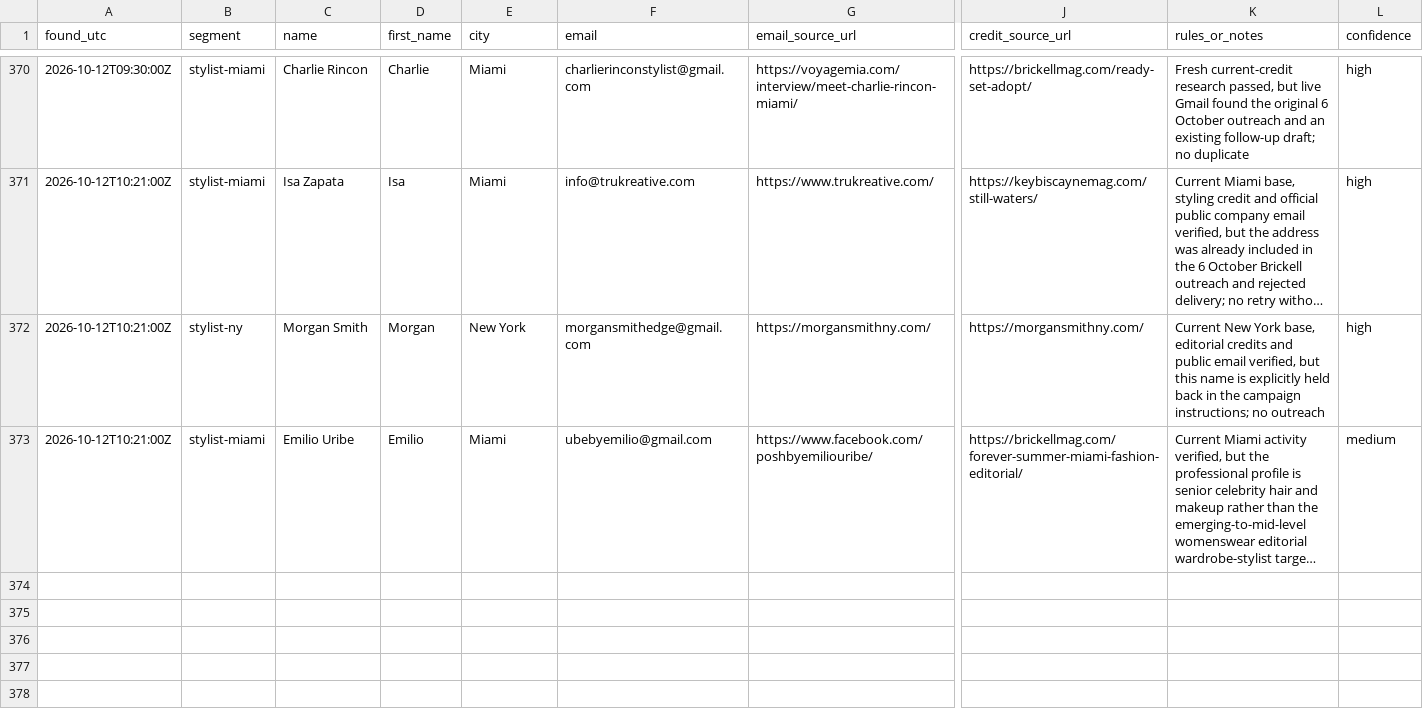
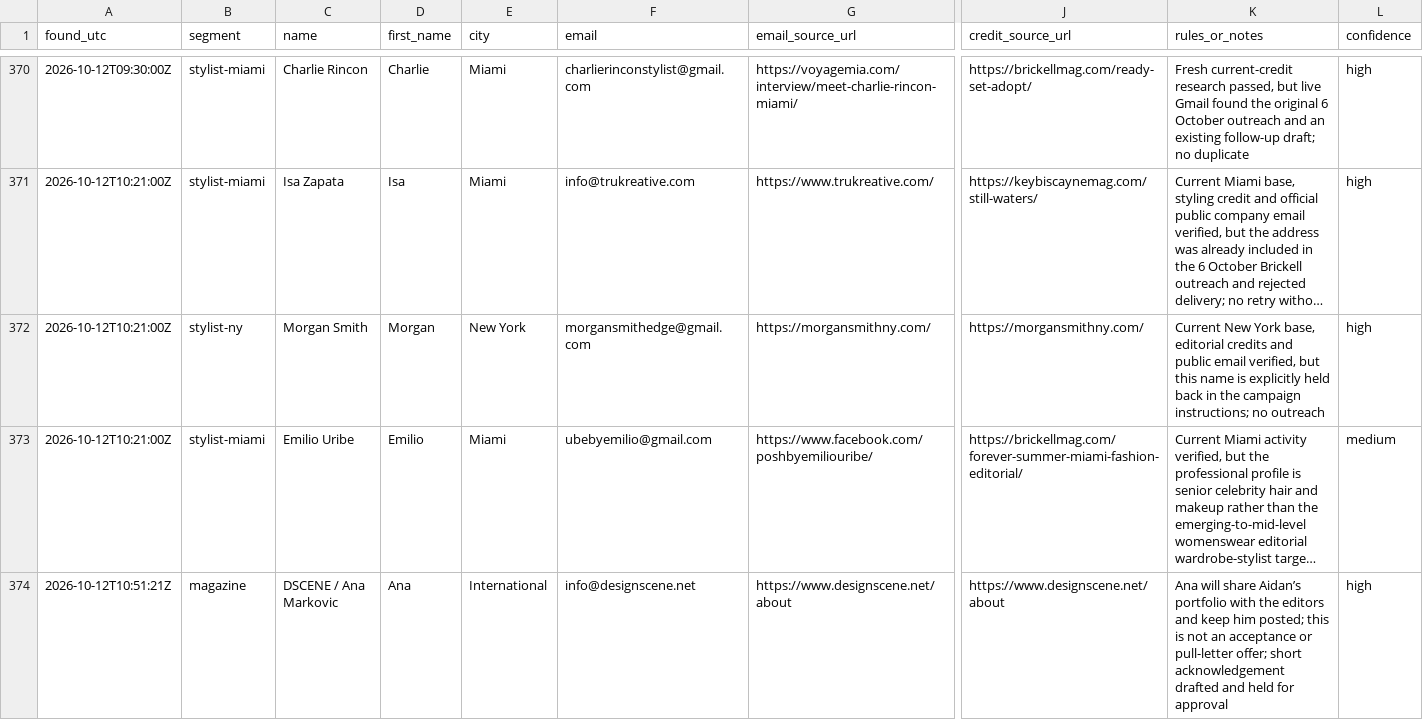
Before and after one commit to aidantorrence2/aidan-modern, a CSV file: marketing/outreach-log/leads.csv, drawn as a sheet; only a part is shown, gaps mark what is left out; long unchanged cells end in …; rows hold the shown columns only; the diff covers the shown part only; the diff names each change by its address in the sheet, - before the commit and + after, or states it on an @@ line.

Commit message:
Log QEditorial send and DSCENE reply

```diff
--- a/marketing/outreach-log/leads.csv
+++ b/marketing/outreach-log/leads.csv
+row 374: 2026-10-12T10:51:21Z | magazine | DSCENE / Ana Markovic | Ana | International | info@designscene.net | https://www.designscene.net/about | https://www.designscene.net/about | Ana will share Aidan’s portfolio with the editors and keep him posted; this is not an acceptance or pull-letter offer; short acknowledgement drafted and held for approval | high
```
Also changed, not shown: 1 added row elsewhere in this file.
